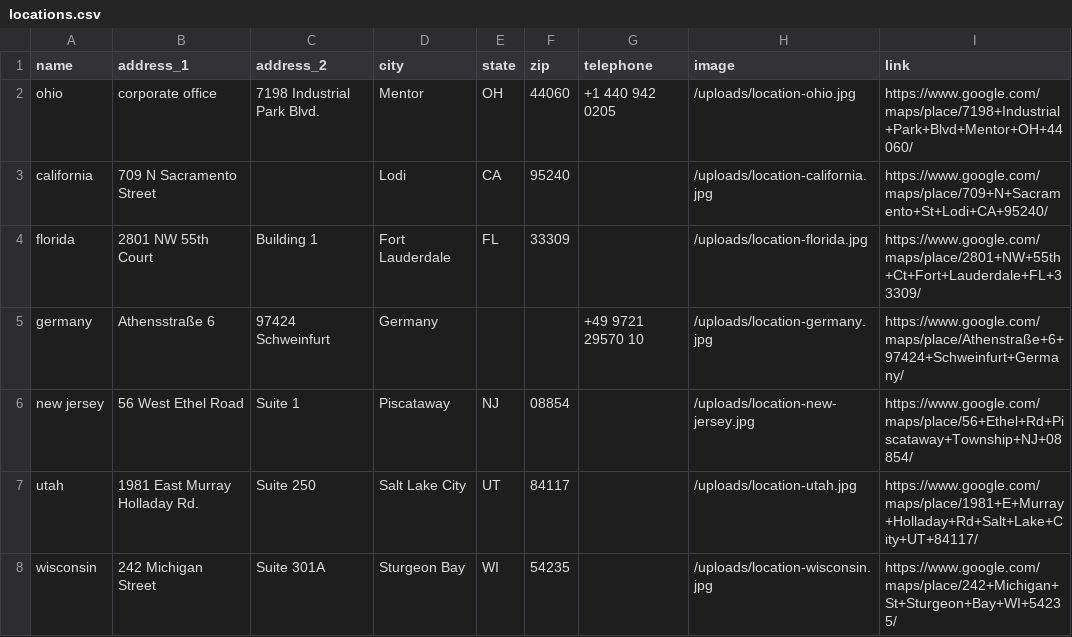
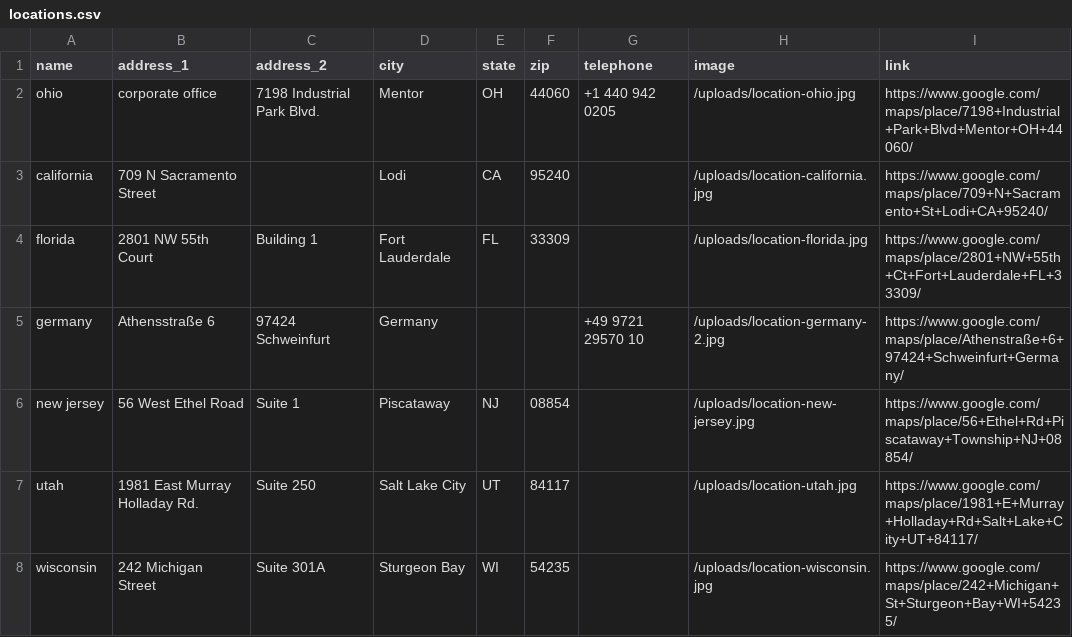
Before and after one commit to Merritt-Woodwork/merrittwoodwork.com, a CSV file: src/_data/de/locations.csv, drawn as a sheet.

Commit message:
germany location image

```diff
--- a/src/_data/de/locations.csv
+++ b/src/_data/de/locations.csv
@@ -4,3 +4,3 @@ california,709 N Sacramento Street,,Lodi,CA,95240,,/uploads/location-california.
 florida,2801 NW 55th Court,Building 1,Fort Lauderdale,FL,33309,,/uploads/location-florida.jpg,https://www.google.com/maps/place/2801+NW+55th+Ct+Fort+Lauderdale+FL+33309/
-germany,Athensstraße 6,97424 Schweinfurt,Germany,,,+49 9721 29570 10,/uploads/location-germany.jpg,https://www.google.com/maps/place/Athenstraße+6+97424+Schweinfurt+Germany/
+germany,Athensstraße 6,97424 Schweinfurt,Germany,,,+49 9721 29570 10,/uploads/location-germany-2.jpg,https://www.google.com/maps/place/Athenstraße+6+97424+Schweinfurt+Germany/
 new jersey,56 West Ethel Road,Suite 1,Piscataway,NJ,08854,,/uploads/location-new-jersey.jpg,https://www.google.com/maps/place/56+Ethel+Rd+Piscataway+Township+NJ+08854/
```
Also changed, not shown: src/_data/en/locations.csv, 1 other file.
